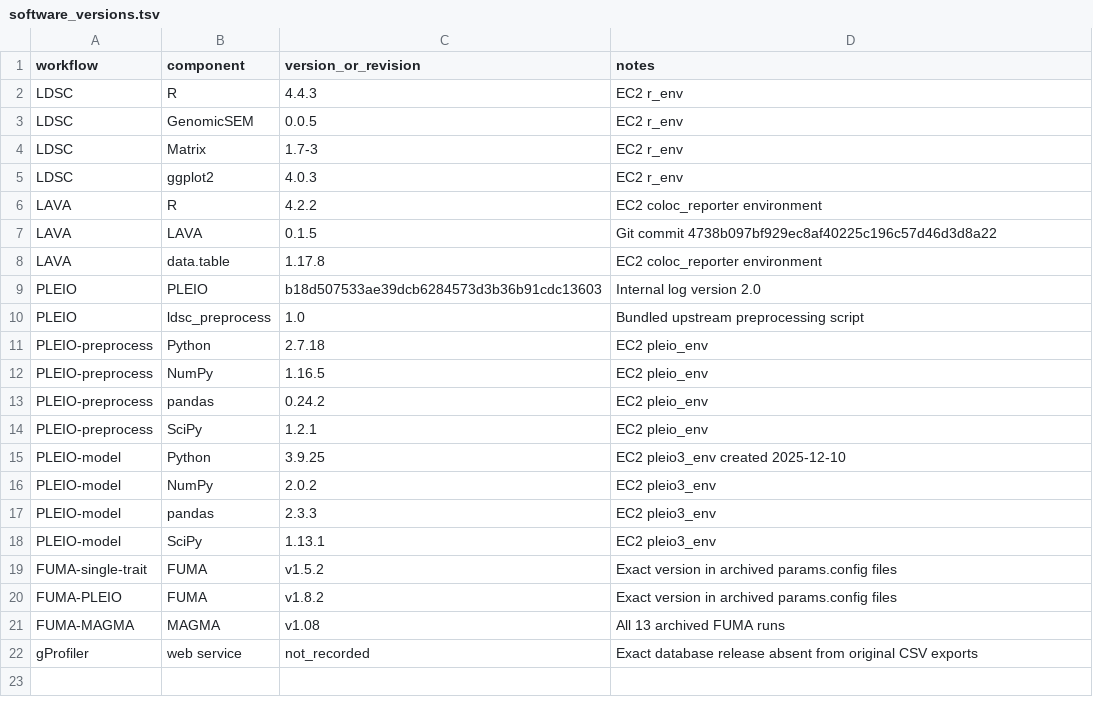
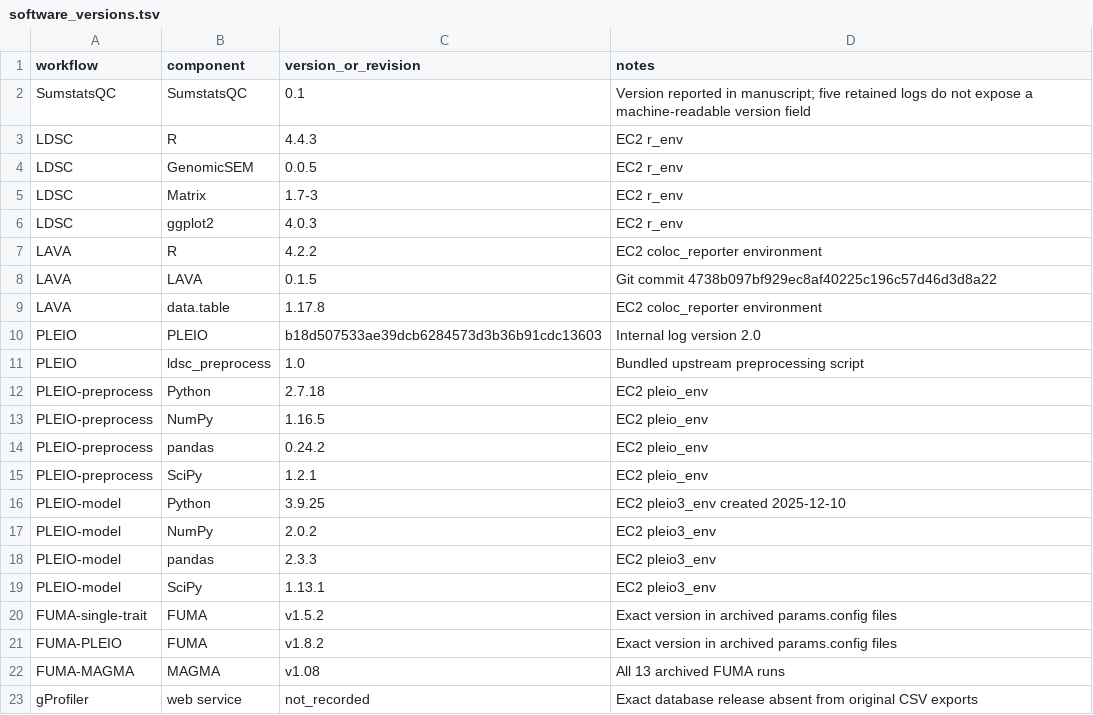
Before and after one commit to TimvanderEs/PhD, a TSV file: Project3/provenance/software_versions.tsv, drawn as a sheet; the diff names each change by its address in the sheet, - before the commit and + after, or states it on an @@ line.

```diff
--- a/Project3/provenance/software_versions.tsv
+++ b/Project3/provenance/software_versions.tsv
+row 2: SumstatsQC | SumstatsQC | 0.1 | Version reported in manuscript; five retained logs do not expose a machine-readable version field
```
Also changed, not shown: Project3/provenance/final_output_fingerprints.tsv, Project3/provenance/lava_pair_test_counts.tsv, 28 other files.
